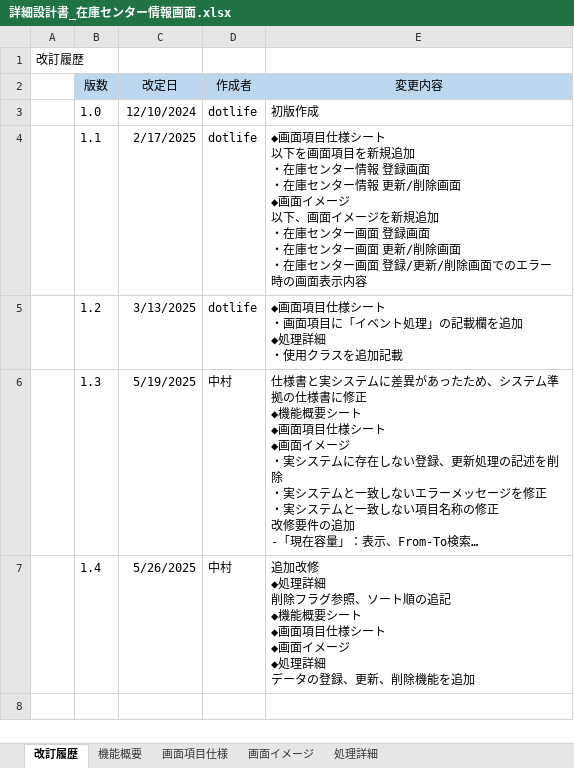
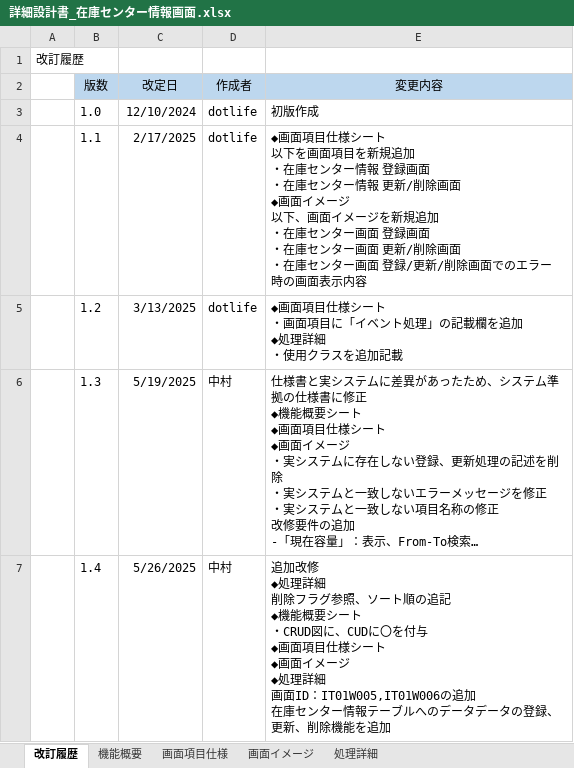
Before and after one commit to Applic1220/development-webCourse-DroneInventorySystem, an Excel workbook: docs/詳細設計書/詳細設計書_在庫センター情報画面.xlsx, sheet 改訂履歴, drawn as a sheet; long unchanged cells end in …; values as stored, in another font and other column widths than the file's, no borders; ↵ is a line break in a cell; the diff names each change by its address in the sheet, - before the commit and + after, or states it on an @@ line.

```diff
--- a/docs/詳細設計書/詳細設計書_在庫センター情報画面.xlsx (sheet 改訂履歴)
+++ b/docs/詳細設計書/詳細設計書_在庫センター情報画面.xlsx (sheet 改訂履歴)
-E7 (変更内容): …シート ↵ ◆画面項目仕様シート ↵ ◆画面イメージ ↵ ◆処理詳細 ↵ データの…
+E7 (変更内容): …シート ↵ ・CRUD図に、CUDに〇を付与 ↵ ◆画面項目仕様シート ↵ ◆画面イメージ ↵ ◆処理詳細 ↵ 画面ID：IT01W005,IT01W006の追加 ↵ 在庫センター情報テーブルへのデータデータの…
```
Also changed, not shown: sheet 処理詳細, sheet 画面イメージ, sheet 画面項目仕様, sheet 機能概要, other sheet tabs, charts or pictures.
